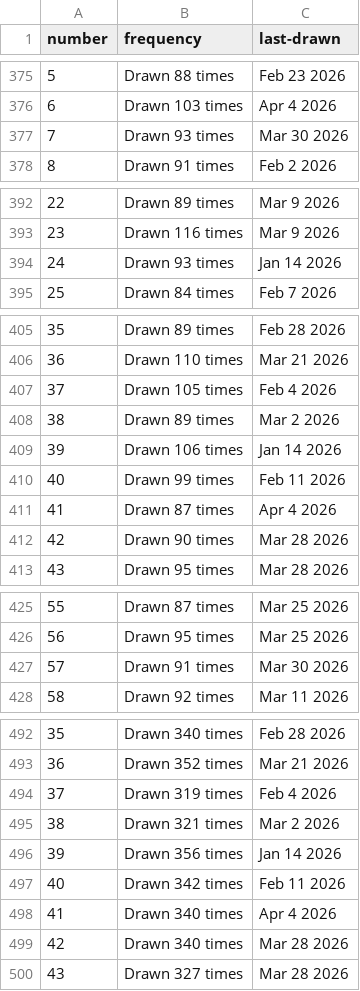
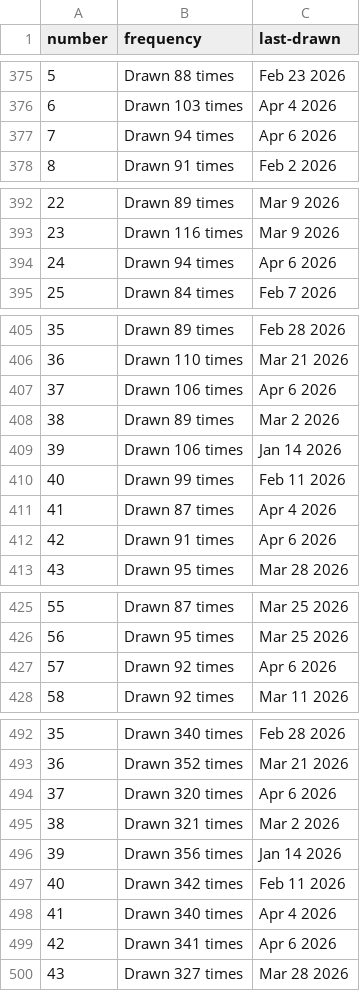
Before and after one commit to kv-hearst/powerball, a CSV file: data/main_ball.csv, drawn as a sheet; only a part is shown, gaps mark what is left out; the diff covers the shown part only.

```diff
--- a/data/main_ball.csv
+++ b/data/main_ball.csv
@@ -376,3 +376,3 @@ number,frequency,last-drawn
 6,Drawn 103 times,Apr 4 2026
-7,Drawn 93 times,Mar 30 2026
+7,Drawn 94 times,Apr 6 2026
 8,Drawn 91 times,Feb 2 2026
@@ -393,3 +393,3 @@ number,frequency,last-drawn
 23,Drawn 116 times,Mar 9 2026
-24,Drawn 93 times,Jan 14 2026
+24,Drawn 94 times,Apr 6 2026
 25,Drawn 84 times,Feb 7 2026
@@ -406,3 +406,3 @@ number,frequency,last-drawn
 36,Drawn 110 times,Mar 21 2026
-37,Drawn 105 times,Feb 4 2026
+37,Drawn 106 times,Apr 6 2026
 38,Drawn 89 times,Mar 2 2026
@@ -411,3 +411,3 @@ number,frequency,last-drawn
 41,Drawn 87 times,Apr 4 2026
-42,Drawn 90 times,Mar 28 2026
+42,Drawn 91 times,Apr 6 2026
 43,Drawn 95 times,Mar 28 2026
@@ -426,3 +426,3 @@ number,frequency,last-drawn
 56,Drawn 95 times,Mar 25 2026
-57,Drawn 91 times,Mar 30 2026
+57,Drawn 92 times,Apr 6 2026
 58,Drawn 92 times,Mar 11 2026
@@ -493,3 +493,3 @@ number,frequency,last-drawn
 36,Drawn 352 times,Mar 21 2026
-37,Drawn 319 times,Feb 4 2026
+37,Drawn 320 times,Apr 6 2026
 38,Drawn 321 times,Mar 2 2026
@@ -498,3 +498,3 @@ number,frequency,last-drawn
 41,Drawn 340 times,Apr 4 2026
-42,Drawn 340 times,Mar 28 2026
+42,Drawn 341 times,Apr 6 2026
 43,Drawn 327 times,Mar 28 2026
```
Also changed, not shown: 6 edited cells elsewhere in this file, data/main_ball_active.csv, data/main_ball_cleaned.csv, 4 other files.
